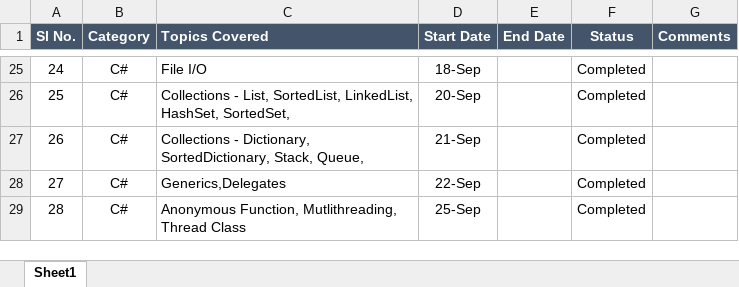
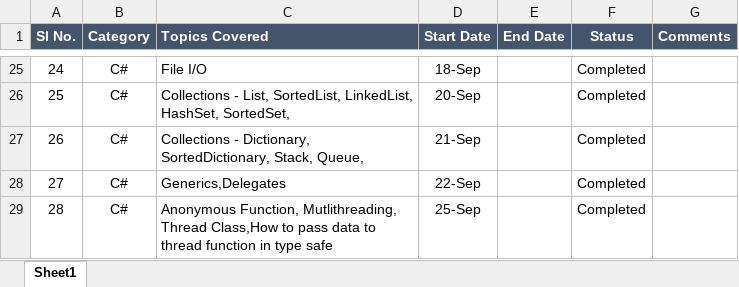
Before and after one commit to manaswiniray/LogBook.Maersk, an Excel workbook: LogBook_ManaswiniRay.xlsx, sheet Sheet1, drawn as a sheet; only a part is shown, gaps mark what is left out; values as stored, in another font and other column widths than the file's, no borders; the diff names each change by its address in the sheet, - before the commit and + after, or states it on an @@ line.

Commit message:
Updated

```diff
--- a/LogBook_ManaswiniRay.xlsx (sheet Sheet1)
+++ b/LogBook_ManaswiniRay.xlsx (sheet Sheet1)
-C29 (Topics Covered): …Mutlithreading, Thread Class
+C29 (Topics Covered): …Mutlithreading, Thread Class,How to pass data to thread function in type safe
```
